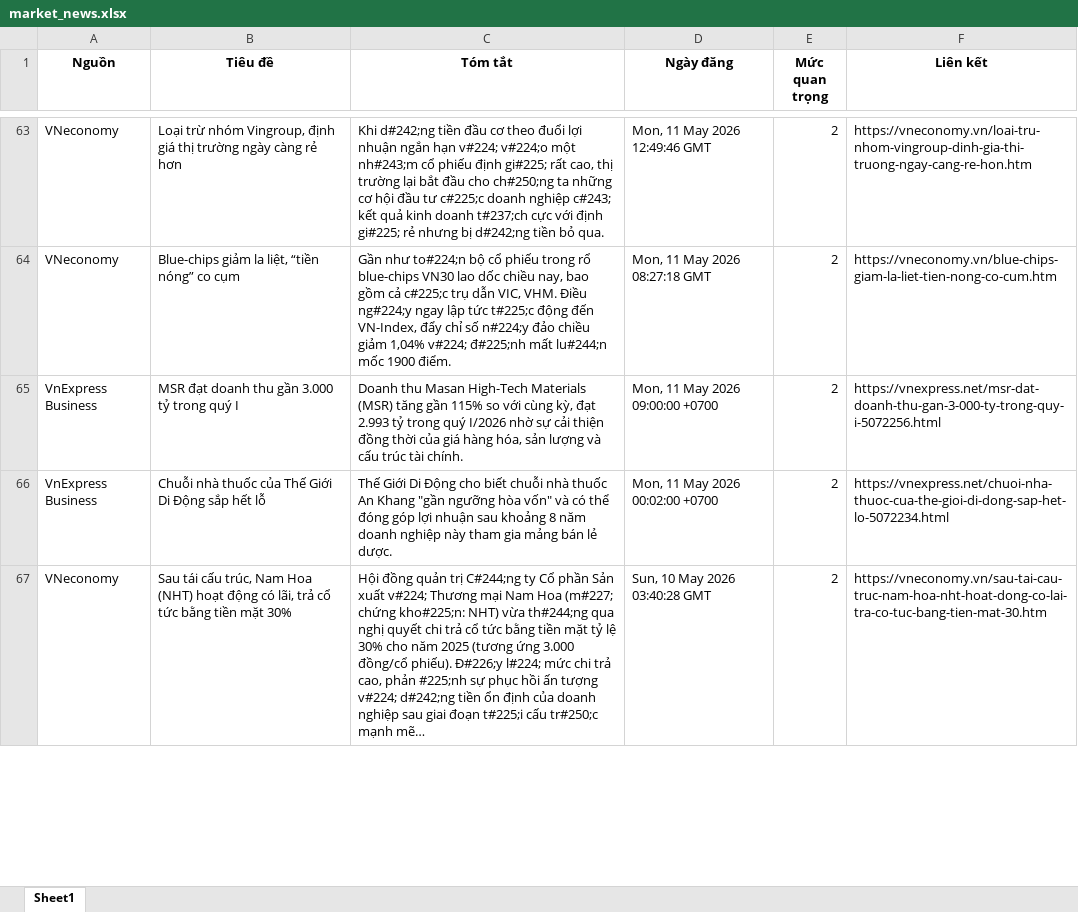
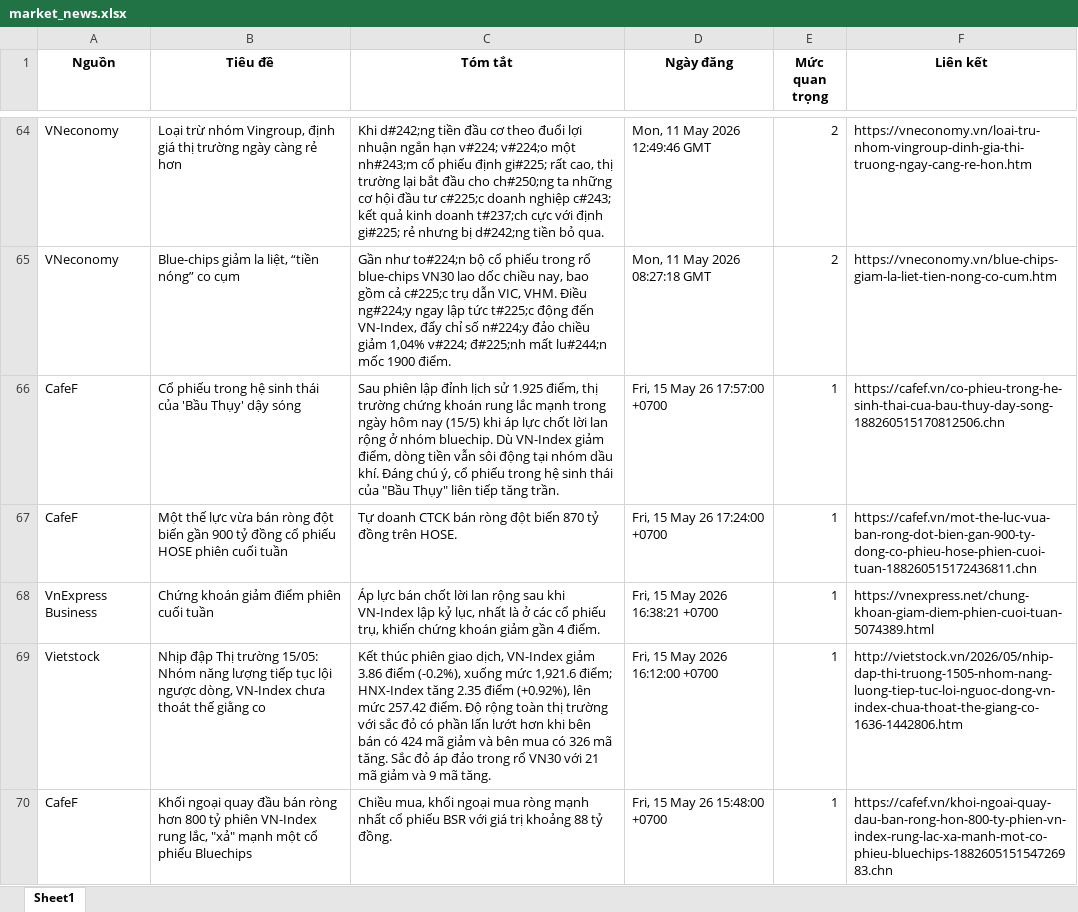
Before and after one commit to Ngoduc1110/ND, an Excel workbook: NEWS/market_news.xlsx, sheet Sheet1, drawn as a sheet; only a part is shown, gaps mark what is left out; values as stored, in another font and other column widths than the file's, no borders; removed rows and columns are numbered as before the commit, all else as after; the diff covers the shown part only; the diff names each change by its address in the sheet, - before the commit and + after, or states it on an @@ line.

Commit message:
Auto-update data and report at 2026-05-15 18:34

```diff
--- a/NEWS/market_news.xlsx (sheet Sheet1)
+++ b/NEWS/market_news.xlsx (sheet Sheet1)
-row 65: VnExpress Business | MSR đạt doanh thu gần 3.000 tỷ trong quý I | Doanh thu Masan High-Tech Materials (MSR) tăng gần 115% so với cùng kỳ, đạt 2.993 tỷ trong quý I/2026 nhờ sự cải thiện đồng thời của giá hàng hóa, sản lượng và cấu trúc tài chính. | Mon, 11 May 2026 09:00:00 +0700 | 2 | https://vnexpress.net/msr-dat-doanh-thu-gan-3-000-ty-trong-quy-i-5072256.html
-row 66: VnExpress Business | Chuỗi nhà thuốc của Thế Giới Di Động sắp hết lỗ | Thế Giới Di Động cho biết chuỗi nhà thuốc An Khang "gần ngưỡng hòa vốn" và có thể đóng góp lợi nhuận sau khoảng 8 năm doanh nghiệp này tham gia mảng bán lẻ dược. | Mon, 11 May 2026 00:02:00 +0700 | 2 | https://vnexpress.net/chuoi-nha-thuoc-cua-the-gioi-di-dong-sap-het-lo-5072234.html
-row 67: VNeconomy | Sau tái cấu trúc, Nam Hoa (NHT) hoạt động có lãi, trả cổ tức bằng tiền mặt 30% | Hội đồng quản trị C#244;ng ty Cổ phần Sản xuất v#224; Thương mại Nam Hoa (m#227; chứng kho#225;n: NHT) vừa th#244;ng qua nghị quyết chi trả cổ tức bằng tiền mặt tỷ lệ 30% cho năm 2025 (tương ứng 3.000 đồng/cổ phiếu). Đ#226;y l#224; mức chi trả cao, phản #225;nh sự phục hồi ấn tượng v#224; d#242;ng tiền ổn định của doanh nghiệp sau giai đoạn t#225;i cấu tr#250;c mạnh mẽ… | Sun, 10 May 2026 03:40:28 GMT | 2 | https://vneconomy.vn/sau-tai-cau-truc-nam-hoa-nht-hoat-dong-co-lai-tra-co-tuc-bang-tien-mat-30.htm
+row 66: CafeF | Cổ phiếu trong hệ sinh thái của 'Bầu Thụy' dậy sóng | Sau phiên lập đỉnh lịch sử 1.925 điểm, thị trường chứng khoán rung lắc mạnh trong ngày hôm nay (15/5) khi áp lực chốt lời lan rộng ở nhóm bluechip. Dù VN-Index giảm điểm, dòng tiền vẫn sôi động tại nhóm dầu khí. Đáng chú ý, cổ phiếu trong hệ sinh thái của "Bầu Thụy" liên tiếp tăng trần. | Fri, 15 May 26 17:57:00 +0700 | 1 | https://cafef.vn/co-phieu-trong-he-sinh-thai-cua-bau-thuy-day-song-188260515170812506.chn
+row 67: CafeF | Một thế lực vừa bán ròng đột biến gần 900 tỷ đồng cổ phiếu HOSE phiên cuối tuần | Tự doanh CTCK bán ròng đột biến 870 tỷ đồng trên HOSE. | Fri, 15 May 26 17:24:00 +0700 | 1 | https://cafef.vn/mot-the-luc-vua-ban-rong-dot-bien-gan-900-ty-dong-co-phieu-hose-phien-cuoi-tuan-188260515172436811.chn
+row 68: VnExpress Business | Chứng khoán giảm điểm phiên cuối tuần | Áp lực bán chốt lời lan rộng sau khi VN-Index lập kỷ lục, nhất là ở các cổ phiếu trụ, khiến chứng khoán giảm gần 4 điểm. | Fri, 15 May 2026 16:38:21 +0700 | 1 | https://vnexpress.net/chung-khoan-giam-diem-phien-cuoi-tuan-5074389.html
+row 69: Vietstock | Nhịp đập Thị trường 15/05: Nhóm năng lượng tiếp tục lội ngược dòng, VN-Index chưa thoát thế giằng co | Kết thúc phiên giao dịch, VN-Index giảm 3.86 điểm (-0.2%), xuống mức 1,921.6 điểm; HNX-Index tăng 2.35 điểm (+0.92%), lên mức 257.42 điểm. Độ rộng toàn thị trường với sắc đỏ có phần lấn lướt hơn khi bên bán có 424 mã giảm và bên mua có 326 mã tăng. Sắc đỏ áp đảo trong rổ VN30 với 21 mã giảm và 9 mã tăng. | Fri, 15 May 2026 16:12:00 +0700 | 1 | http://vietstock.vn/2026/05/nhip-dap-thi-truong-1505-nhom-nang-luong-tiep-tuc-loi-nguoc-dong-vn-index-chua-thoat-the-giang-co-1636-1442806.htm
+row 70: CafeF | Khối ngoại quay đầu bán ròng hơn 800 tỷ phiên VN-Index rung lắc, "xả" mạnh một cổ phiếu Bluechips | Chiều mua, khối ngoại mua ròng mạnh nhất cổ phiếu BSR với giá trị khoảng 88 tỷ đồng. | Fri, 15 May 26 15:48:00 +0700 | 1 | https://cafef.vn/khoi-ngoai-quay-dau-ban-rong-hon-800-ty-phien-vn-index-rung-lac-xa-manh-mot-co-phieu-bluechips-188260515154726983.chn
```
Also changed, not shown: 13 added rows and 15 removed rows elsewhere in this sheet, 10 other files.
